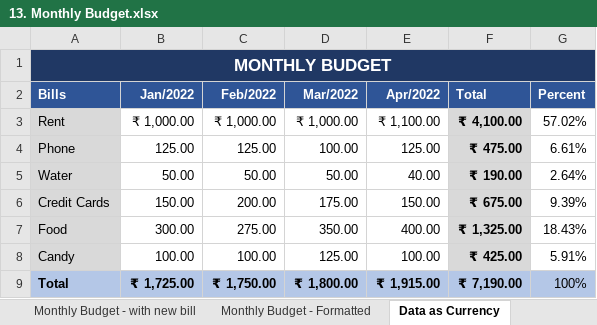
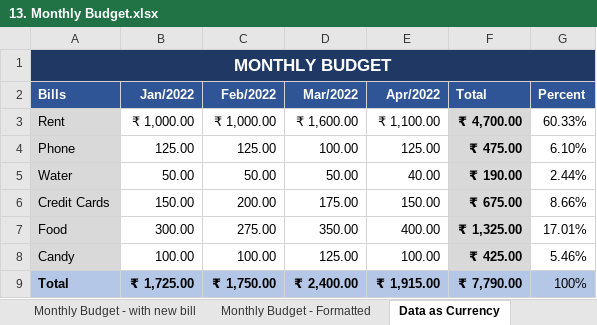
Before and after one commit to gitmoin/excel-practice, an Excel workbook: 13. Monthly Budget.xlsx, sheet Data as Currency, drawn as a sheet; values as stored, in another font and other column widths than the file's, no borders; charts and pictures and conditional formats not drawn; the diff names each change by its address in the sheet, - before the commit and + after, or states it on an @@ line.

Commit message:
some work

```diff
--- a/13. Monthly Budget.xlsx (sheet Data as Currency)
+++ b/13. Monthly Budget.xlsx (sheet Data as Currency)
-D3 (Mar/2022): ₹ 1,000.00
+D3 (Mar/2022): ₹ 1,600.00
-F3 (Total): ₹ 4,100.00
+F3 (Total): ₹ 4,700.00
-G3 (Percent): 57.02%
+G3 (Percent): 60.33%
-G4 (Percent): 6.61%
+G4 (Percent): 6.10%
-G5 (Percent): 2.64%
+G5 (Percent): 2.44%
-G6 (Percent): 9.39%
+G6 (Percent): 8.66%
-G7 (Percent): 18.43%
+G7 (Percent): 17.01%
-G8 (Percent): 5.91%
+G8 (Percent): 5.46%
-D9 (Mar/2022): ₹ 1,800.00
+D9 (Mar/2022): ₹ 2,400.00
-F9 (Total): ₹ 7,190.00
+F9 (Total): ₹ 7,790.00
```
Also changed, not shown: charts or pictures.
